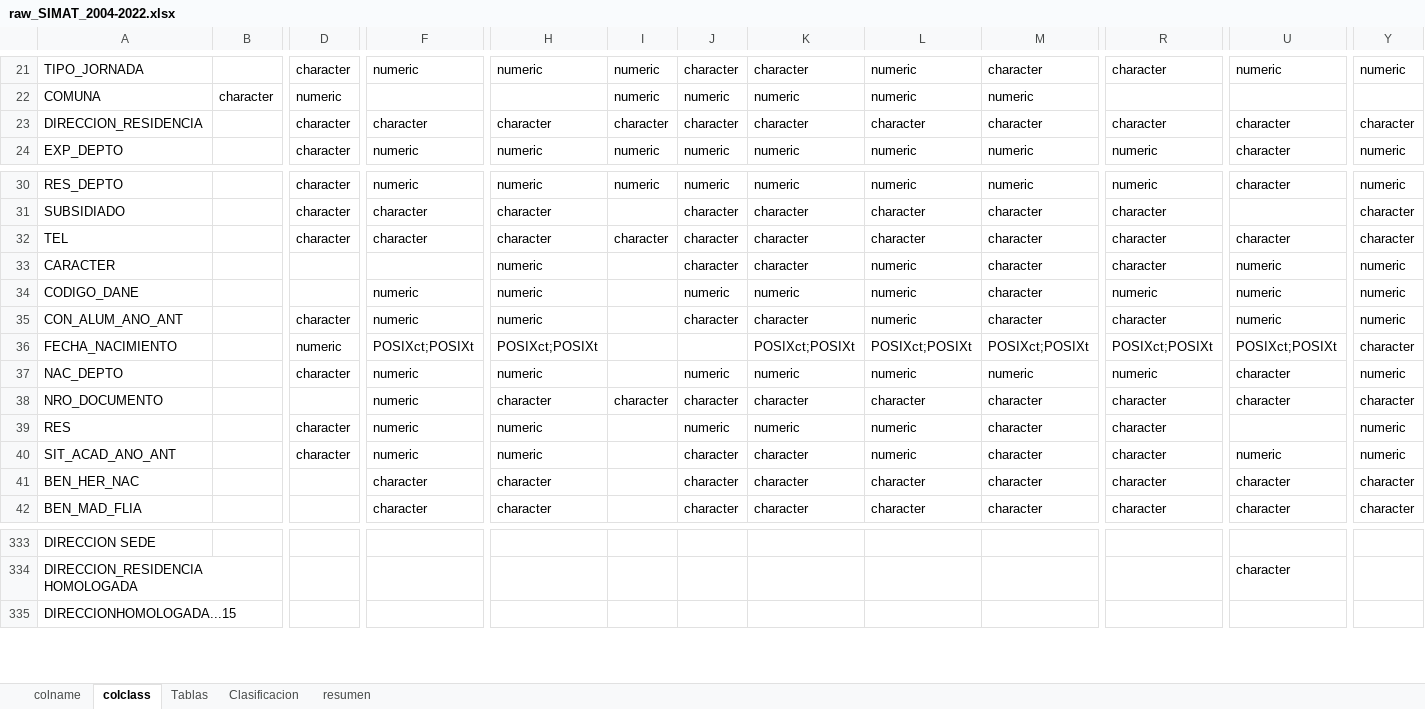
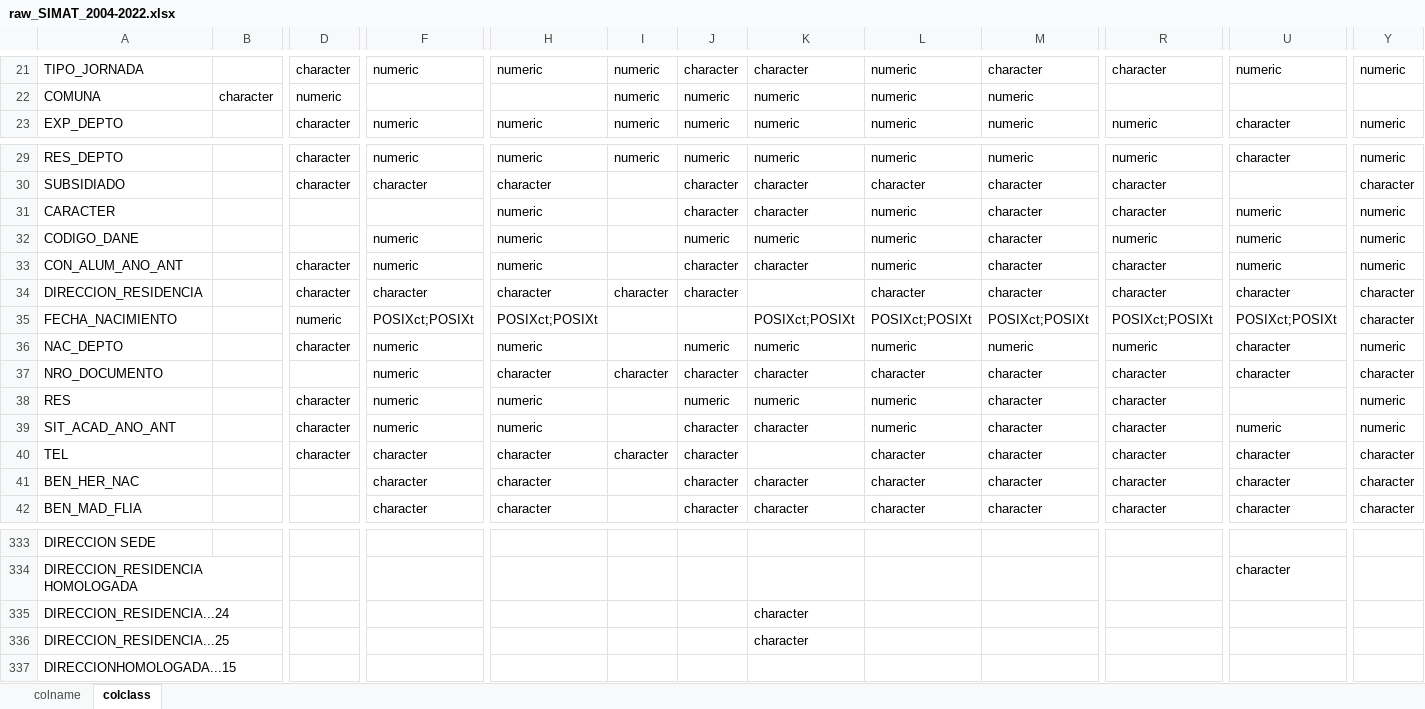
Before and after one commit to jdrengifoc/school_dropout, an Excel workbook: data/_metadata/dicts/raw_SIMAT_2004-2022.xlsx, sheet colclass, drawn as a sheet; only a part is shown, gaps mark what is left out; values as stored, in another font and other column widths than the file's, no borders; removed rows and columns are numbered as before the commit, all else as after; rows hold the shown columns only; the diff names each change by its address in the sheet, - before the commit and + after, or states it on an @@ line.

```diff
--- a/data/_metadata/dicts/raw_SIMAT_2004-2022.xlsx (sheet colclass)
+++ b/data/_metadata/dicts/raw_SIMAT_2004-2022.xlsx (sheet colclass)
-sheet tab: Tablas
-sheet tab: Clasificacion
-sheet tab: resumen
-row 23: DIRECCION_RESIDENCIA |  | character | character | character | character | character | character | character | character | character | character | character
-row 32: TEL |  | character | character | character | character | character | character | character | character | character | character | character
+row 34: DIRECCION_RESIDENCIA |  | character | character | character | character | character |  | character | character | character | character | character
+row 40: TEL |  | character | character | character | character | character |  | character | character | character | character | character
+row 335: DIRECCION_RESIDENCIA...24 |  |  |  |  |  |  | character
+row 336: DIRECCION_RESIDENCIA...25 |  |  |  |  |  |  | character
```
Also changed, not shown: sheet colname, charts or pictures, data/_metadata/dicts/processed_SIMAT_2004-2022.xlsx, data/_metadata/dicts/raw_SIMAT_2004-2022_clean.xlsx, 3 other files.
